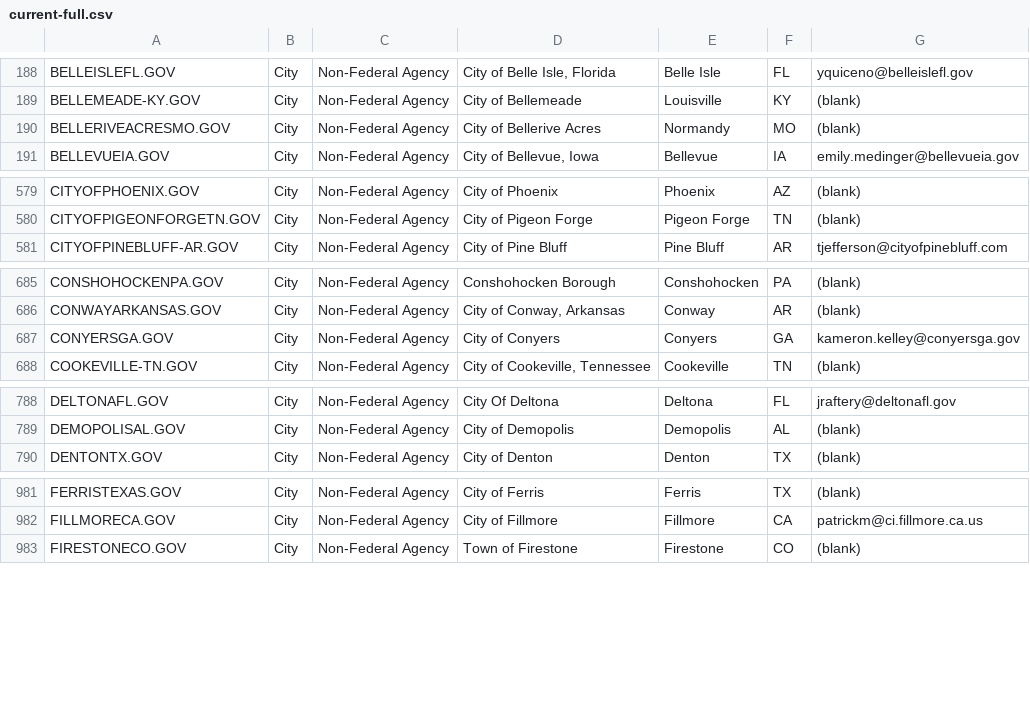
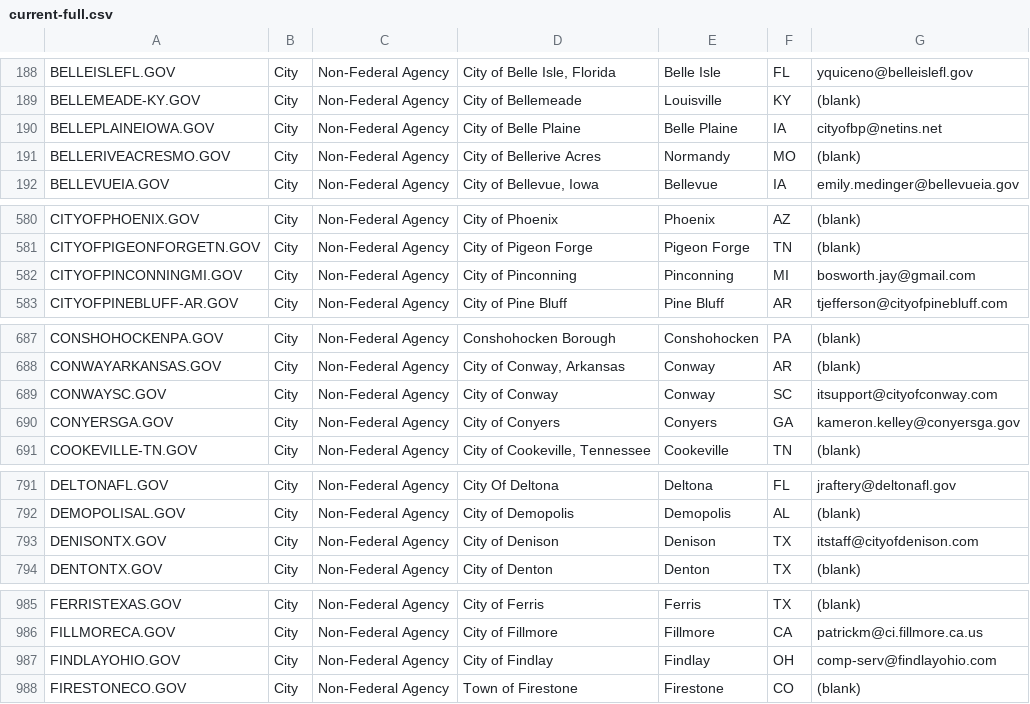
Before and after one commit to cisagov/dotgov-data, a CSV file: current-full.csv, drawn as a sheet; only a part is shown, gaps mark what is left out; the diff covers the shown part only.

```diff
--- a/current-full.csv
+++ b/current-full.csv
@@ -189,2 +189,3 @@ BELLEISLEFL.GOV,City,Non-Federal Agency,"City of Belle Isle, Florida",Belle Isle
 BELLEMEADE-KY.GOV,City,Non-Federal Agency,City of Bellemeade,Louisville,KY,(blank)
+BELLEPLAINEIOWA.GOV,City,Non-Federal Agency,City of Belle Plaine,Belle Plaine,IA,cityofbp@netins.net
 BELLERIVEACRESMO.GOV,City,Non-Federal Agency,City of Bellerive Acres,Normandy,MO,(blank)
@@ -580,2 +581,3 @@ CITYOFPHOENIX.GOV,City,Non-Federal Agency,City of Phoenix,Phoenix,AZ,(blank)
 CITYOFPIGEONFORGETN.GOV,City,Non-Federal Agency,City of Pigeon Forge,Pigeon Forge,TN,(blank)
+CITYOFPINCONNINGMI.GOV,City,Non-Federal Agency,City of Pinconning,Pinconning,MI,bosworth.jay@gmail.com
 CITYOFPINEBLUFF-AR.GOV,City,Non-Federal Agency,City of Pine Bluff,Pine Bluff,AR,tjefferson@cityofpinebluff.com
@@ -686,2 +688,3 @@ CONSHOHOCKENPA.GOV,City,Non-Federal Agency,Conshohocken Borough,Conshohocken,PA,
 CONWAYARKANSAS.GOV,City,Non-Federal Agency,"City of Conway, Arkansas",Conway,AR,(blank)
+CONWAYSC.GOV,City,Non-Federal Agency,City of Conway,Conway,SC,itsupport@cityofconway.com
 CONYERSGA.GOV,City,Non-Federal Agency,City of Conyers,Conyers,GA,kameron.kelley@conyersga.gov
@@ -789,2 +792,3 @@ DELTONAFL.GOV,City,Non-Federal Agency,City Of Deltona,Deltona,FL,jraftery@delton
 DEMOPOLISAL.GOV,City,Non-Federal Agency,City of Demopolis,Demopolis,AL,(blank)
+DENISONTX.GOV,City,Non-Federal Agency,City of Denison,Denison,TX,itstaff@cityofdenison.com
 DENTONTX.GOV,City,Non-Federal Agency,City of Denton,Denton,TX,(blank)
@@ -982,2 +986,3 @@ FERRISTEXAS.GOV,City,Non-Federal Agency,City of Ferris,Ferris,TX,(blank)
 FILLMORECA.GOV,City,Non-Federal Agency,City of Fillmore,Fillmore,CA,patrickm@ci.fillmore.ca.us
+FINDLAYOHIO.GOV,City,Non-Federal Agency,City of Findlay,Findlay,OH,comp-serv@findlayohio.com
 FIRESTONECO.GOV,City,Non-Federal Agency,Town of Firestone,Firestone,CO,(blank)
```
Also changed, not shown: 19 added rows and 8 edited cells elsewhere in this file, current-federal.csv.
